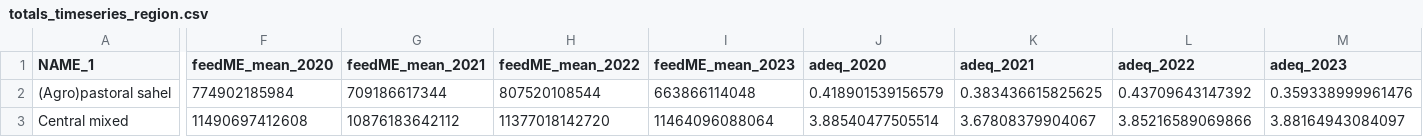
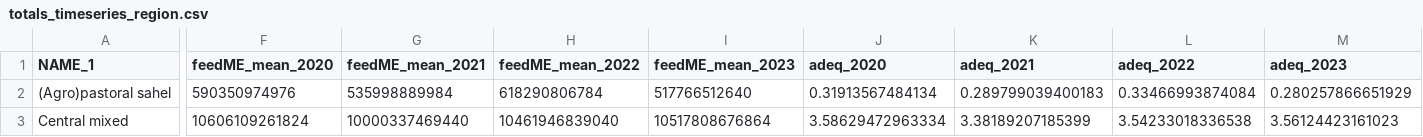
Before and after one commit to ilri/ruminant-feed-balance, a CSV file: src/3Balance-estimates/Nigeria/Results/totals_timeseries_region.csv, drawn as a sheet; only a part is shown, gaps mark what is left out; the diff covers the shown part only; the diff names each change by its address in the sheet, - before the commit and + after, or states it on an @@ line.

```diff
--- a/src/3Balance-estimates/Nigeria/Results/totals_timeseries_region.csv
+++ b/src/3Balance-estimates/Nigeria/Results/totals_timeseries_region.csv
-F2 (feedME_mean_2020): 774902185984
+F2 (feedME_mean_2020): 590350974976
-G2 (feedME_mean_2021): 709186617344
+G2 (feedME_mean_2021): 535998889984
-H2 (feedME_mean_2022): 807520108544
+H2 (feedME_mean_2022): 618290806784
-I2 (feedME_mean_2023): 663866114048
+I2 (feedME_mean_2023): 517766512640
-J2 (adeq_2020): 0.418901539156579
+J2 (adeq_2020): 0.31913567484134
-K2 (adeq_2021): 0.383436615825625
+K2 (adeq_2021): 0.289799039400183
-L2 (adeq_2022): 0.43709643147392
+L2 (adeq_2022): 0.33466993874084
-M2 (adeq_2023): 0.359338999961476
+M2 (adeq_2023): 0.280257866651929
-F3 (feedME_mean_2020): 11490697412608
+F3 (feedME_mean_2020): 10606109261824
-G3 (feedME_mean_2021): 10876183642112
+G3 (feedME_mean_2021): 10000337469440
-H3 (feedME_mean_2022): 11377018142720
+H3 (feedME_mean_2022): 10461946839040
-I3 (feedME_mean_2023): 11464096088064
+I3 (feedME_mean_2023): 10517808676864
-J3 (adeq_2020): 3.88540477505514
+J3 (adeq_2020): 3.58629472963334
-K3 (adeq_2021): 3.67808379904067
+K3 (adeq_2021): 3.38189207185399
-L3 (adeq_2022): 3.85216589069866
+L3 (adeq_2022): 3.54233018336538
-M3 (adeq_2023): 3.88164943084097
+M3 (adeq_2023): 3.56124423161023
```
Also changed, not shown: 64 edited cells elsewhere in this file, src/3Balance-estimates/Nigeria/Results/cropME_region.csv, src/3Balance-estimates/Nigeria/Results/disaggregated_timeseries.csv, 12 other files.
